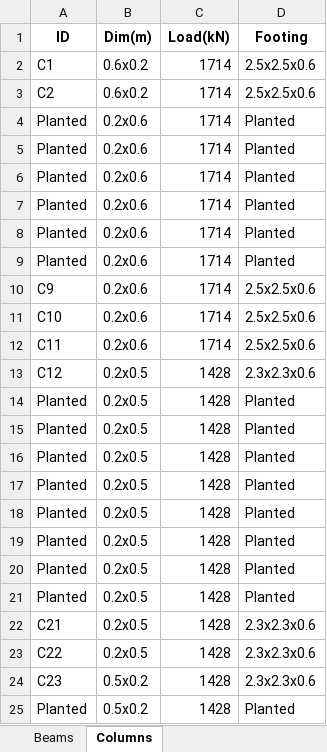
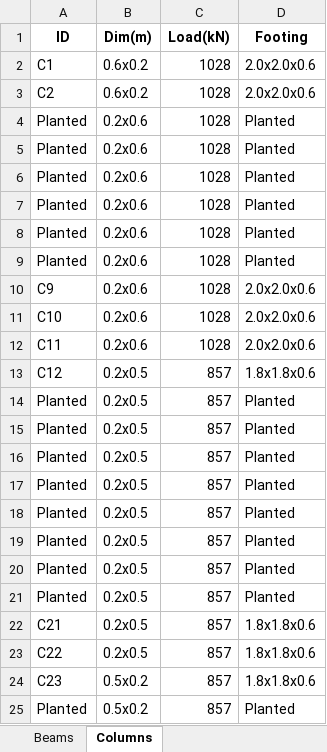
Before and after one commit to jomaan77-hub/-analyses-of-robot-, an Excel workbook: My Drawing_DATA_V2.xlsx, sheet Columns, drawn as a sheet; values as stored, in another font and other column widths than the file's, no borders; the diff names each change by its address in the sheet, - before the commit and + after, or states it on an @@ line.

```diff
--- a/My Drawing_DATA_V2.xlsx (sheet Columns)
+++ b/My Drawing_DATA_V2.xlsx (sheet Columns)
-C2:C12 (Load(kN)): 1714
+C2:C12 (Load(kN)): 1028
-D2:D3 (Footing): 2.5x2.5x0.6
+D2:D3 (Footing): 2.0x2.0x0.6
-D10:D12 (Footing): 2.5x2.5x0.6
+D10:D12 (Footing): 2.0x2.0x0.6
-C13:C25 (Load(kN)): 1428
+C13:C25 (Load(kN)): 857
-D13 (Footing): 2.3x2.3x0.6
+D13 (Footing): 1.8x1.8x0.6
-D22:D24 (Footing): 2.3x2.3x0.6
+D22:D24 (Footing): 1.8x1.8x0.6
```
Also changed, not shown: 2 other files.
